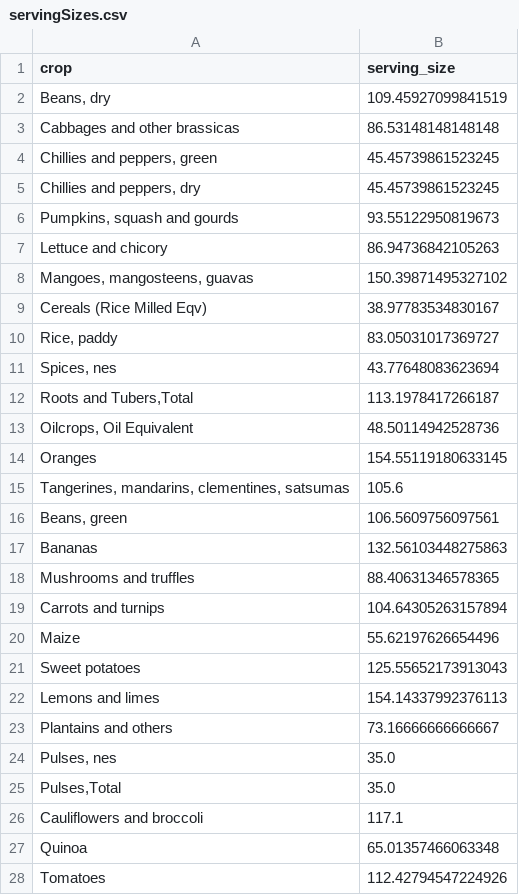
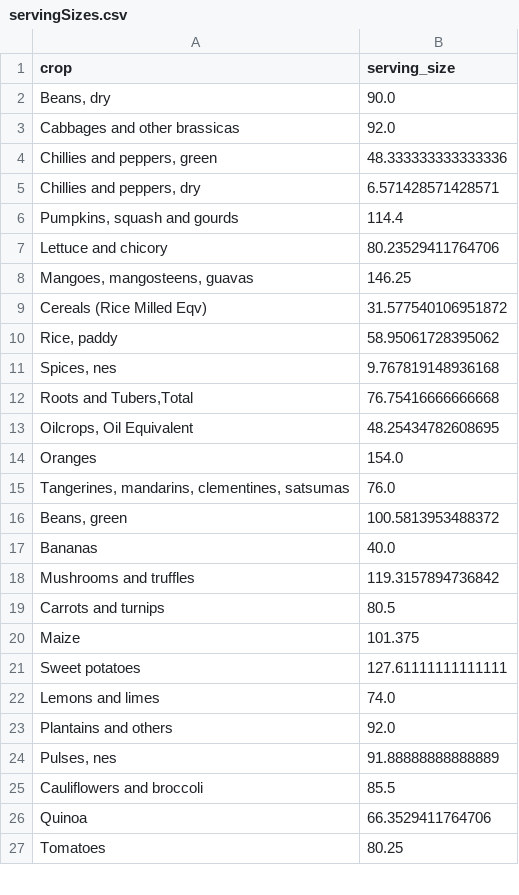
Before and after one commit to dbemerydt/nutriStability, a CSV file: data/servingSizes.csv, drawn as a sheet; only a part is shown; the diff covers the shown part only.

```diff
--- a/data/servingSizes.csv
+++ b/data/servingSizes.csv
@@ -1,28 +1,27 @@
 "crop","serving_size"
-"Beans, dry","109.45927099841519"
-"Cabbages and other brassicas","86.53148148148148"
-"Chillies and peppers, green","45.45739861523245"
-"Chillies and peppers, dry","45.45739861523245"
-"Pumpkins, squash and gourds","93.55122950819673"
-"Lettuce and chicory","86.94736842105263"
-"Mangoes, mangosteens, guavas","150.39871495327102"
-"Cereals (Rice Milled Eqv)","38.97783534830167"
-"Rice, paddy","83.05031017369727"
-"Spices, nes","43.77648083623694"
-"Roots and Tubers,Total","113.1978417266187"
-"Oilcrops, Oil Equivalent","48.50114942528736"
-"Oranges","154.55119180633145"
-"Tangerines, mandarins, clementines, satsumas","105.6"
-"Beans, green","106.5609756097561"
-"Bananas","132.56103448275863"
-"Mushrooms and truffles","88.40631346578365"
-"Carrots and turnips","104.64305263157894"
-"Maize","55.62197626654496"
-"Sweet potatoes","125.55652173913043"
-"Lemons and limes","154.14337992376113"
-"Plantains and others","73.16666666666667"
-"Pulses, nes","35.0"
-"Pulses,Total","35.0"
-"Cauliflowers and broccoli","117.1"
-"Quinoa","65.01357466063348"
-"Tomatoes","112.42794547224926"
+"Beans, dry","90.0"
+"Cabbages and other brassicas","92.0"
+"Chillies and peppers, green","48.333333333333336"
+"Chillies and peppers, dry","6.571428571428571"
+"Pumpkins, squash and gourds","114.4"
+"Lettuce and chicory","80.23529411764706"
+"Mangoes, mangosteens, guavas","146.25"
+"Cereals (Rice Milled Eqv)","31.577540106951872"
+"Rice, paddy","58.95061728395062"
+"Spices, nes","9.767819148936168"
+"Roots and Tubers,Total","76.75416666666668"
+"Oilcrops, Oil Equivalent","48.25434782608695"
+"Oranges","154.0"
+"Tangerines, mandarins, clementines, satsumas","76.0"
+"Beans, green","100.5813953488372"
+"Bananas","40.0"
+"Mushrooms and truffles","119.3157894736842"
+"Carrots and turnips","80.5"
+"Maize","101.375"
+"Sweet potatoes","127.61111111111111"
+"Lemons and limes","74.0"
+"Plantains and others","92.0"
+"Pulses, nes","91.88888888888889"
+"Cauliflowers and broccoli","85.5"
+"Quinoa","66.3529411764706"
+"Tomatoes","80.25"
```
Also changed, not shown: 3 added rows, 6 removed rows and 85 edited cells elsewhere in this file, 3 other files.
